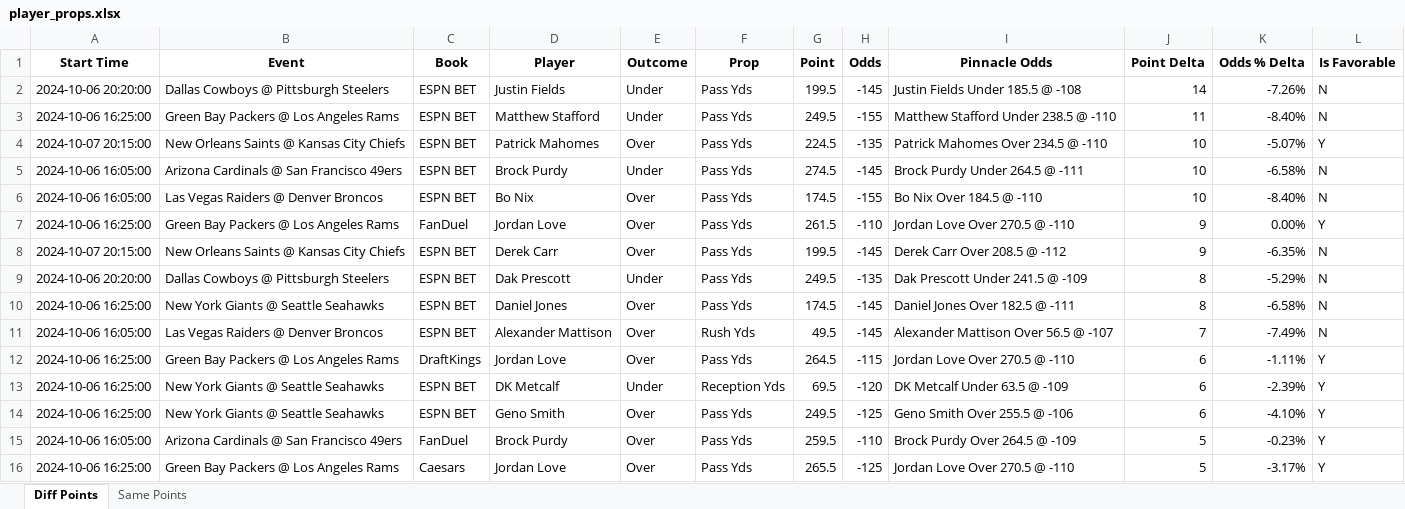
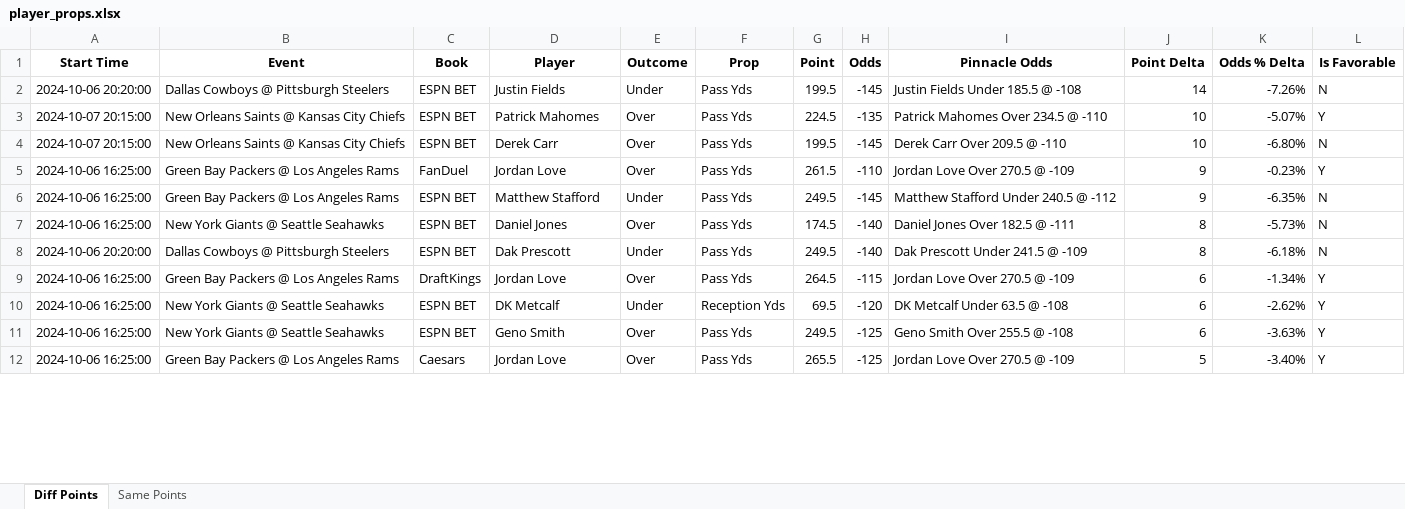
Before and after one commit to rahulShahCode/player-props-scraper, an Excel workbook: player_props.xlsx, sheet Diff Points, drawn as a sheet; only a part is shown; values as stored, in another font and other column widths than the file's, no borders; removed rows and columns are numbered as before the commit, all else as after; the diff covers the shown part only; the diff names each change by its address in the sheet, - before the commit and + after, or states it on an @@ line.

```diff
--- a/player_props.xlsx (sheet Diff Points)
+++ b/player_props.xlsx (sheet Diff Points)
-row 3: 2024-10-06 16:25:00 | Green Bay Packers @ Los Angeles Rams | ESPN BET | Matthew Stafford | Under | Pass Yds | 249.5 | -155 | Matthew Stafford Under 238.5 @ -110 | 11 | -8.40% | N
-A4 (Start Time): 2024-10-06 16:05:00
+A4 (Start Time): 2024-10-07 20:15:00
-B4 (Event): Arizona Cardinals @ San Francisco 49ers
+B4 (Event): New Orleans Saints @ Kansas City Chiefs
-D4 (Player): Brock Purdy
+D4 (Player): Derek Carr
-E4 (Outcome): Under
+E4 (Outcome): Over
-G4 (Point): 274.5
+G4 (Point): 199.5
-I4 (Pinnacle Odds): Brock Purdy Under 264.5 @ -111
+I4 (Pinnacle Odds): Derek Carr Over 209.5 @ -110
-K4 (Odds % Delta): -6.58%
+K4 (Odds % Delta): -6.80%
-row 6: 2024-10-06 16:05:00 | Las Vegas Raiders @ Denver Broncos | ESPN BET | Bo Nix | Over | Pass Yds | 174.5 | -155 | Bo Nix Over 184.5 @ -110 | 10 | -8.40% | N
-I5 (Pinnacle Odds): Jordan Love Over 270.5 @ -110
+I5 (Pinnacle Odds): Jordan Love Over 270.5 @ -109
-K5 (Odds % Delta): 0.00%
+K5 (Odds % Delta): -0.23%
-A6 (Start Time): 2024-10-07 20:15:00
+A6 (Start Time): 2024-10-06 16:25:00
-B6 (Event): New Orleans Saints @ Kansas City Chiefs
+B6 (Event): Green Bay Packers @ Los Angeles Rams
-D6 (Player): Derek Carr
+D6 (Player): Matthew Stafford
-E6 (Outcome): Over
+E6 (Outcome): Under
-G6 (Point): 199.5
+G6 (Point): 249.5
-I6 (Pinnacle Odds): Derek Carr Over 208.5 @ -112
+I6 (Pinnacle Odds): Matthew Stafford Under 240.5 @ -112
-row 9: 2024-10-06 20:20:00 | Dallas Cowboys @ Pittsburgh Steelers | ESPN BET | Dak Prescott | Under | Pass Yds | 249.5 | -135 | Dak Prescott Under 241.5 @ -109 | 8 | -5.29% | N
-H7 (Odds): -145
+H7 (Odds): -140
-K7 (Odds % Delta): -6.58%
+K7 (Odds % Delta): -5.73%
-row 11: 2024-10-06 16:05:00 | Las Vegas Raiders @ Denver Broncos | ESPN BET | Alexander Mattison | Over | Rush Yds | 49.5 | -145 | Alexander Mattison Over 56.5 @ -107 | 7 | -7.49% | N
+row 8: 2024-10-06 20:20:00 | Dallas Cowboys @ Pittsburgh Steelers | ESPN BET | Dak Prescott | Under | Pass Yds | 249.5 | -140 | Dak Prescott Under 241.5 @ -109 | 8 | -6.18% | N
-I9 (Pinnacle Odds): Jordan Love Over 270.5 @ -110
+I9 (Pinnacle Odds): Jordan Love Over 270.5 @ -109
-K9 (Odds % Delta): -1.11%
+K9 (Odds % Delta): -1.34%
-I10 (Pinnacle Odds): DK Metcalf Under 63.5 @ -109
+I10 (Pinnacle Odds): DK Metcalf Under 63.5 @ -108
-K10 (Odds % Delta): -2.39%
+K10 (Odds % Delta): -2.62%
-I11 (Pinnacle Odds): Geno Smith Over 255.5 @ -106
+I11 (Pinnacle Odds): Geno Smith Over 255.5 @ -108
-K11 (Odds % Delta): -4.10%
+K11 (Odds % Delta): -3.63%
-row 15: 2024-10-06 16:05:00 | Arizona Cardinals @ San Francisco 49ers | FanDuel | Brock Purdy | Over | Pass Yds | 259.5 | -110 | Brock Purdy Over 264.5 @ -109 | 5 | -0.23% | Y
-I12 (Pinnacle Odds): Jordan Love Over 270.5 @ -110
+I12 (Pinnacle Odds): Jordan Love Over 270.5 @ -109
-K12 (Odds % Delta): -3.17%
+K12 (Odds % Delta): -3.40%
```
Also changed, not shown: 27 added rows, 87 removed rows and 193 edited cells elsewhere in this sheet, sheet Same Points, 2 other files.
